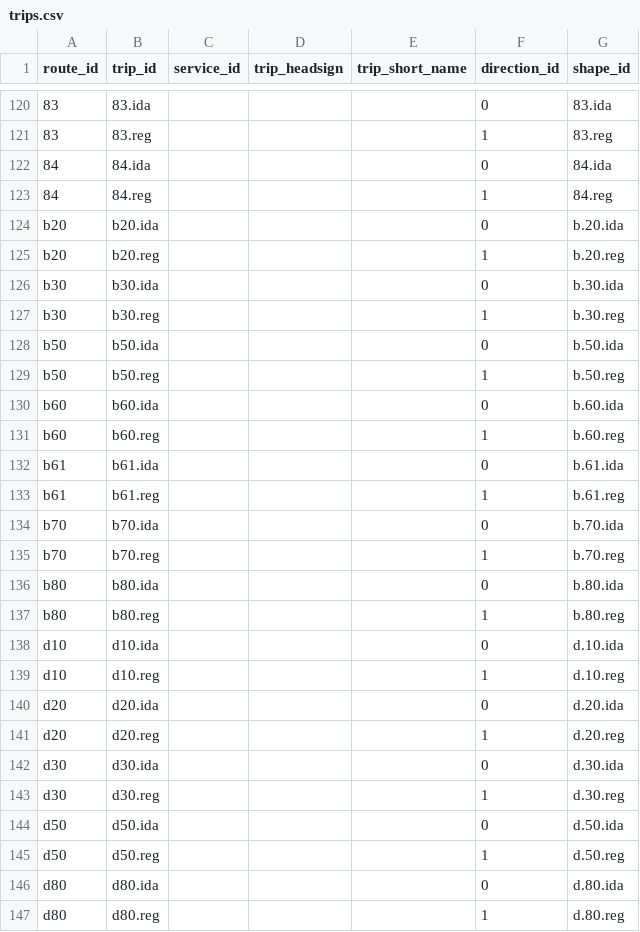
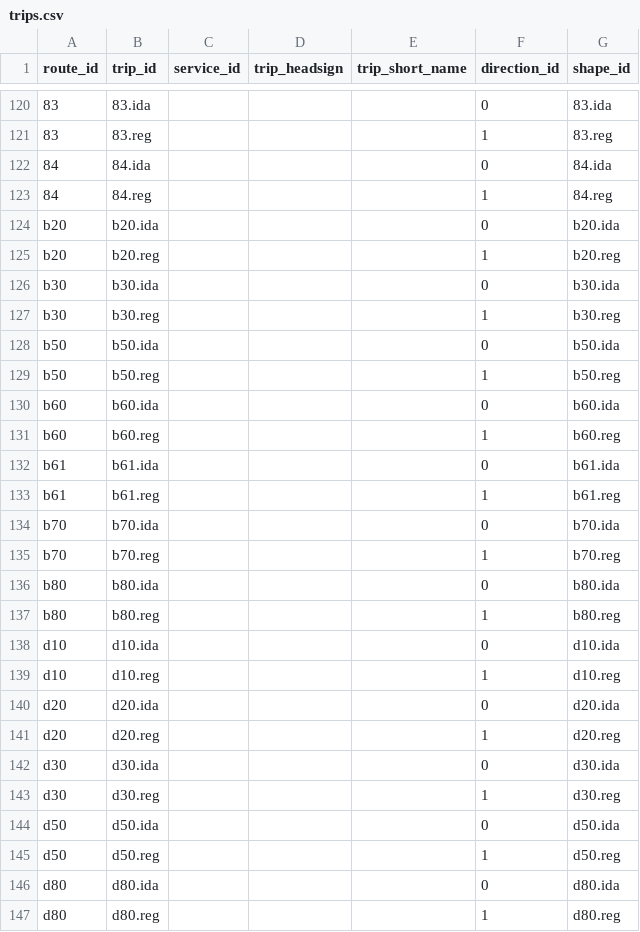
Before and after one commit to avilaton/gtfseditor, a CSV file: incoming/tables/trips.csv, drawn as a sheet; only a part is shown, gaps mark what is left out.

```diff
--- a/incoming/tables/trips.csv
+++ b/incoming/tables/trips.csv
@@ -123,25 +123,25 @@
 84,"84.reg",,,,1,"84.reg"
-"b20","b20.ida",,,,0,"b.20.ida"
-"b20","b20.reg",,,,1,"b.20.reg"
-"b30","b30.ida",,,,0,"b.30.ida"
-"b30","b30.reg",,,,1,"b.30.reg"
-"b50","b50.ida",,,,0,"b.50.ida"
-"b50","b50.reg",,,,1,"b.50.reg"
-"b60","b60.ida",,,,0,"b.60.ida"
-"b60","b60.reg",,,,1,"b.60.reg"
-"b61","b61.ida",,,,0,"b.61.ida"
-"b61","b61.reg",,,,1,"b.61.reg"
-"b70","b70.ida",,,,0,"b.70.ida"
-"b70","b70.reg",,,,1,"b.70.reg"
-"b80","b80.ida",,,,0,"b.80.ida"
-"b80","b80.reg",,,,1,"b.80.reg"
-"d10","d10.ida",,,,0,"d.10.ida"
-"d10","d10.reg",,,,1,"d.10.reg"
-"d20","d20.ida",,,,0,"d.20.ida"
-"d20","d20.reg",,,,1,"d.20.reg"
-"d30","d30.ida",,,,0,"d.30.ida"
-"d30","d30.reg",,,,1,"d.30.reg"
-"d50","d50.ida",,,,0,"d.50.ida"
-"d50","d50.reg",,,,1,"d.50.reg"
-"d80","d80.ida",,,,0,"d.80.ida"
-"d80","d80.reg",,,,1,"d.80.reg"
+"b20","b20.ida",,,,0,"b20.ida"
+"b20","b20.reg",,,,1,"b20.reg"
+"b30","b30.ida",,,,0,"b30.ida"
+"b30","b30.reg",,,,1,"b30.reg"
+"b50","b50.ida",,,,0,"b50.ida"
+"b50","b50.reg",,,,1,"b50.reg"
+"b60","b60.ida",,,,0,"b60.ida"
+"b60","b60.reg",,,,1,"b60.reg"
+"b61","b61.ida",,,,0,"b61.ida"
+"b61","b61.reg",,,,1,"b61.reg"
+"b70","b70.ida",,,,0,"b70.ida"
+"b70","b70.reg",,,,1,"b70.reg"
+"b80","b80.ida",,,,0,"b80.ida"
+"b80","b80.reg",,,,1,"b80.reg"
+"d10","d10.ida",,,,0,"d10.ida"
+"d10","d10.reg",,,,1,"d10.reg"
+"d20","d20.ida",,,,0,"d20.ida"
+"d20","d20.reg",,,,1,"d20.reg"
+"d30","d30.ida",,,,0,"d30.ida"
+"d30","d30.reg",,,,1,"d30.reg"
+"d50","d50.ida",,,,0,"d50.ida"
+"d50","d50.reg",,,,1,"d50.reg"
+"d80","d80.ida",,,,0,"d80.ida"
+"d80","d80.reg",,,,1,"d80.reg"
```
Also changed, not shown: 8 other files.
